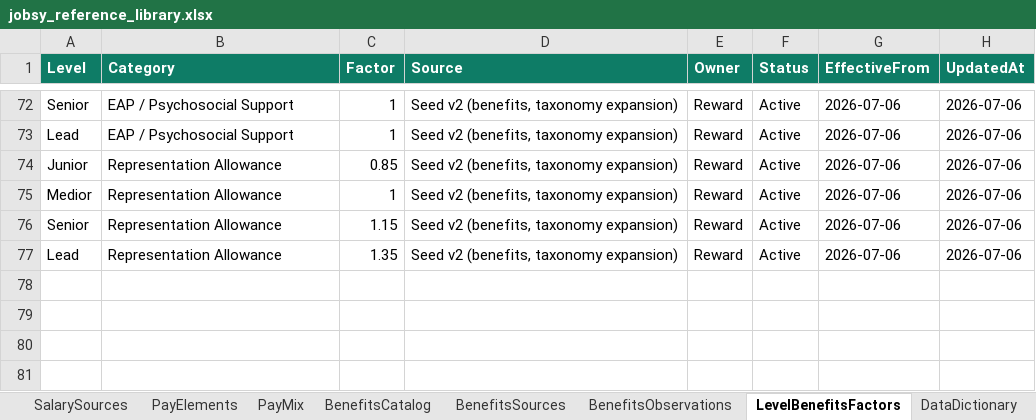
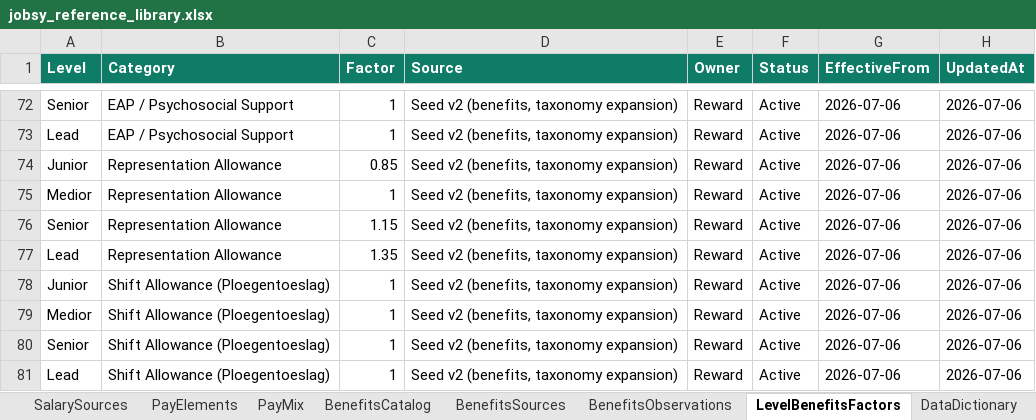
Before and after one commit to closedeyedawareness/Jobsy, an Excel workbook: jobsy_reference_library.xlsx, sheet LevelBenefitsFactors, drawn as a sheet; only a part is shown, gaps mark what is left out; values as stored, in another font and other column widths than the file's, no borders; the diff names each change by its address in the sheet, - before the commit and + after, or states it on an @@ line.

```diff
--- a/jobsy_reference_library.xlsx (sheet LevelBenefitsFactors)
+++ b/jobsy_reference_library.xlsx (sheet LevelBenefitsFactors)
+row 78: Junior | Shift Allowance (Ploegentoeslag) | 1 | Seed v2 (benefits, taxonomy expansion) | Reward | Active | 2026-07-06 | 2026-07-06
+row 79: Medior | Shift Allowance (Ploegentoeslag) | 1 | Seed v2 (benefits, taxonomy expansion) | Reward | Active | 2026-07-06 | 2026-07-06
+row 80: Senior | Shift Allowance (Ploegentoeslag) | 1 | Seed v2 (benefits, taxonomy expansion) | Reward | Active | 2026-07-06 | 2026-07-06
+row 81: Lead | Shift Allowance (Ploegentoeslag) | 1 | Seed v2 (benefits, taxonomy expansion) | Reward | Active | 2026-07-06 | 2026-07-06
```
Also changed, not shown: sheet BenefitsObservations, sheet BenefitsCatalog, 1 other file.
